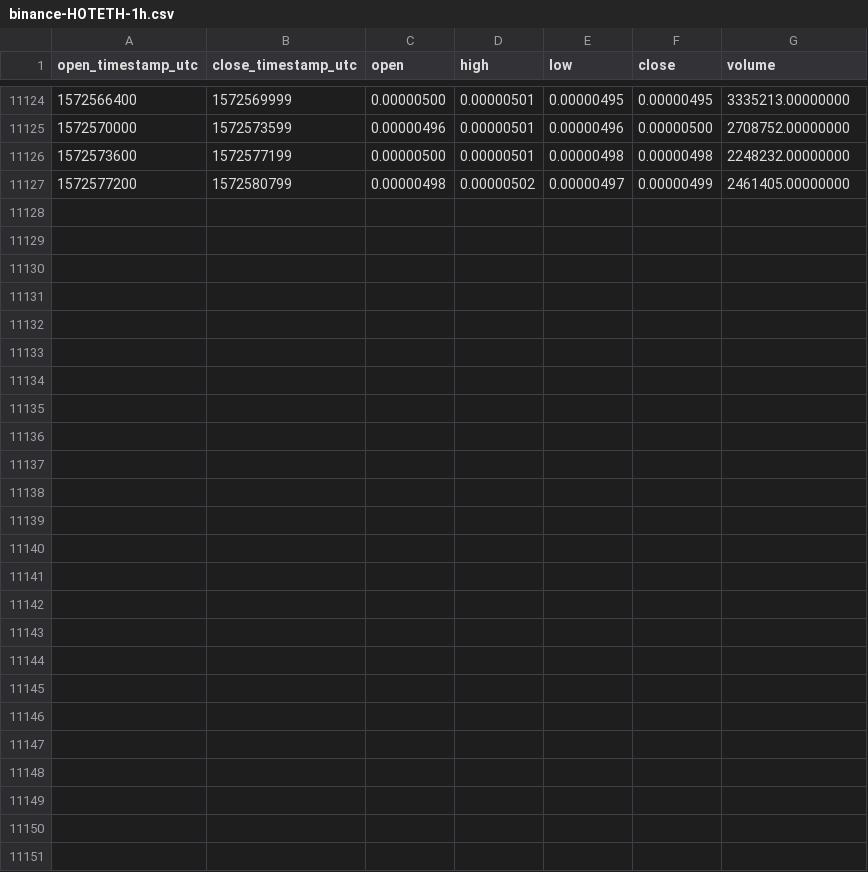
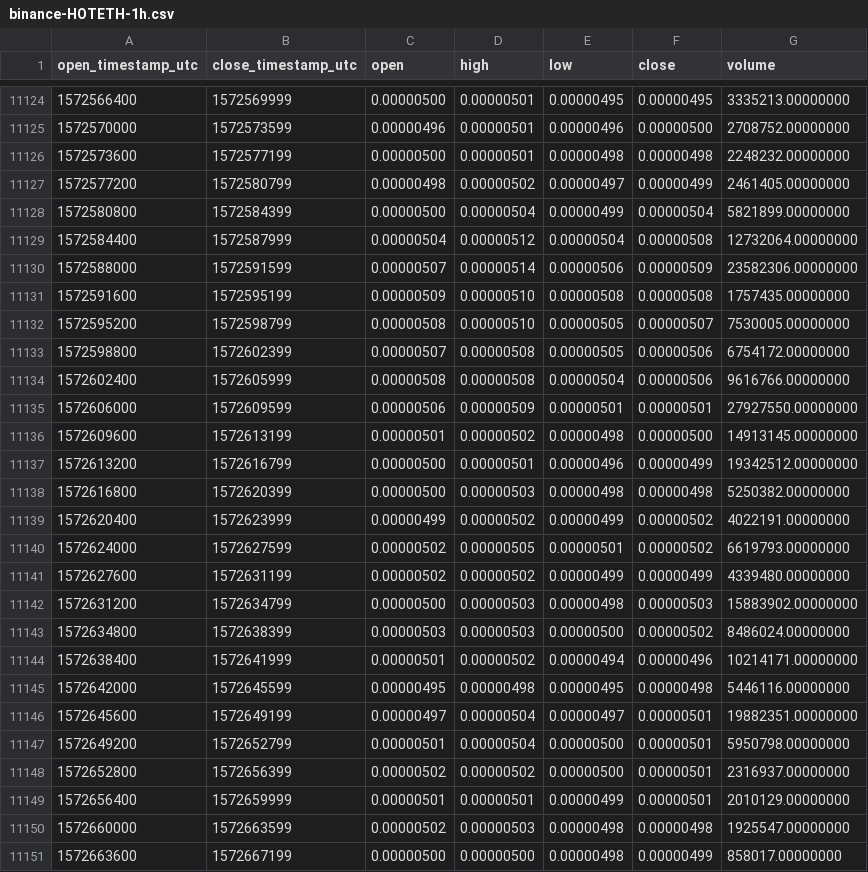
Before and after one commit to cryptobigbro/binance-HOTETH, a CSV file: binance-HOTETH-1h.csv, drawn as a sheet; only a part is shown, gaps mark what is left out; the diff names each change by its address in the sheet, - before the commit and + after, or states it on an @@ line.

Commit message:
Update OHLCV data.

```diff
--- a/binance-HOTETH-1h.csv
+++ b/binance-HOTETH-1h.csv
+row 11128: 1572580800 | 1572584399 | 0.00000500 | 0.00000504 | 0.00000499 | 0.00000504 | 5821899.00000000
+row 11129: 1572584400 | 1572587999 | 0.00000504 | 0.00000512 | 0.00000504 | 0.00000508 | 12732064.00000000
+row 11130: 1572588000 | 1572591599 | 0.00000507 | 0.00000514 | 0.00000506 | 0.00000509 | 23582306.00000000
+row 11131: 1572591600 | 1572595199 | 0.00000509 | 0.00000510 | 0.00000508 | 0.00000508 | 1757435.00000000
+row 11132: 1572595200 | 1572598799 | 0.00000508 | 0.00000510 | 0.00000505 | 0.00000507 | 7530005.00000000
+row 11133: 1572598800 | 1572602399 | 0.00000507 | 0.00000508 | 0.00000505 | 0.00000506 | 6754172.00000000
+row 11134: 1572602400 | 1572605999 | 0.00000508 | 0.00000508 | 0.00000504 | 0.00000506 | 9616766.00000000
+row 11135: 1572606000 | 1572609599 | 0.00000506 | 0.00000509 | 0.00000501 | 0.00000501 | 27927550.00000000
+row 11136: 1572609600 | 1572613199 | 0.00000501 | 0.00000502 | 0.00000498 | 0.00000500 | 14913145.00000000
+row 11137: 1572613200 | 1572616799 | 0.00000500 | 0.00000501 | 0.00000496 | 0.00000499 | 19342512.00000000
+row 11138: 1572616800 | 1572620399 | 0.00000500 | 0.00000503 | 0.00000498 | 0.00000498 | 5250382.00000000
+row 11139: 1572620400 | 1572623999 | 0.00000499 | 0.00000502 | 0.00000499 | 0.00000502 | 4022191.00000000
+row 11140: 1572624000 | 1572627599 | 0.00000502 | 0.00000505 | 0.00000501 | 0.00000502 | 6619793.00000000
+row 11141: 1572627600 | 1572631199 | 0.00000502 | 0.00000502 | 0.00000499 | 0.00000499 | 4339480.00000000
+row 11142: 1572631200 | 1572634799 | 0.00000500 | 0.00000503 | 0.00000498 | 0.00000503 | 15883902.00000000
+row 11143: 1572634800 | 1572638399 | 0.00000503 | 0.00000503 | 0.00000500 | 0.00000502 | 8486024.00000000
+row 11144: 1572638400 | 1572641999 | 0.00000501 | 0.00000502 | 0.00000494 | 0.00000496 | 10214171.00000000
+row 11145: 1572642000 | 1572645599 | 0.00000495 | 0.00000498 | 0.00000495 | 0.00000498 | 5446116.00000000
+row 11146: 1572645600 | 1572649199 | 0.00000497 | 0.00000504 | 0.00000497 | 0.00000501 | 19882351.00000000
+row 11147: 1572649200 | 1572652799 | 0.00000501 | 0.00000504 | 0.00000500 | 0.00000501 | 5950798.00000000
+row 11148: 1572652800 | 1572656399 | 0.00000502 | 0.00000502 | 0.00000500 | 0.00000501 | 2316937.00000000
+row 11149: 1572656400 | 1572659999 | 0.00000501 | 0.00000501 | 0.00000499 | 0.00000501 | 2010129.00000000
+row 11150: 1572660000 | 1572663599 | 0.00000502 | 0.00000503 | 0.00000498 | 0.00000498 | 1925547.00000000
+row 11151: 1572663600 | 1572667199 | 0.00000500 | 0.00000500 | 0.00000498 | 0.00000499 | 858017.00000000
```
Also changed, not shown: binance-HOTETH-1d.csv.
